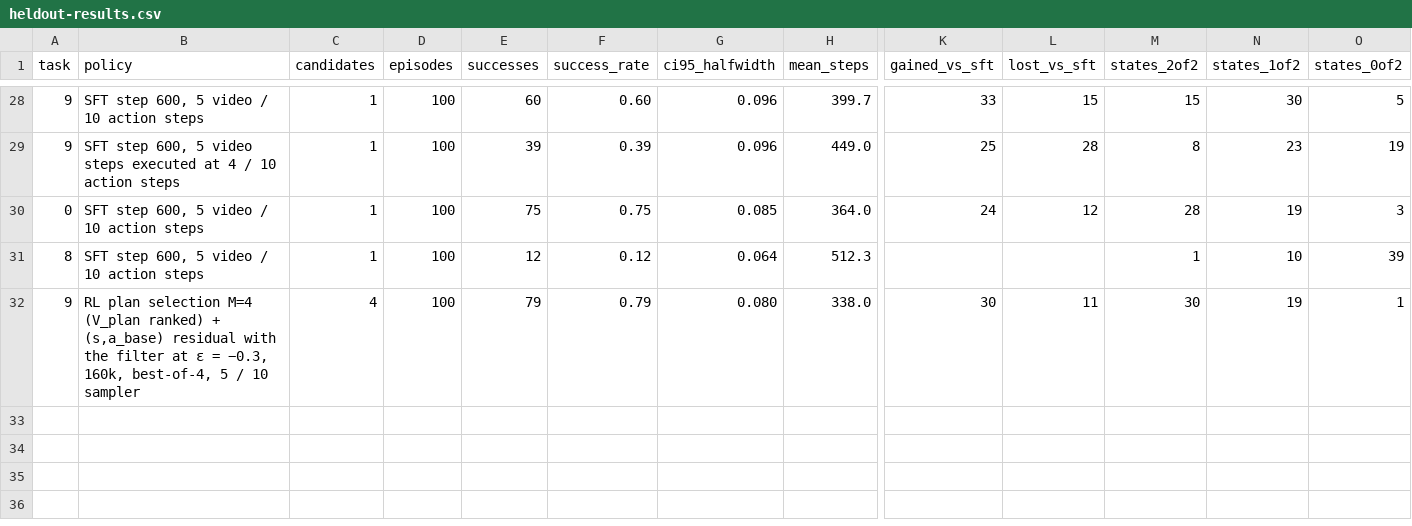
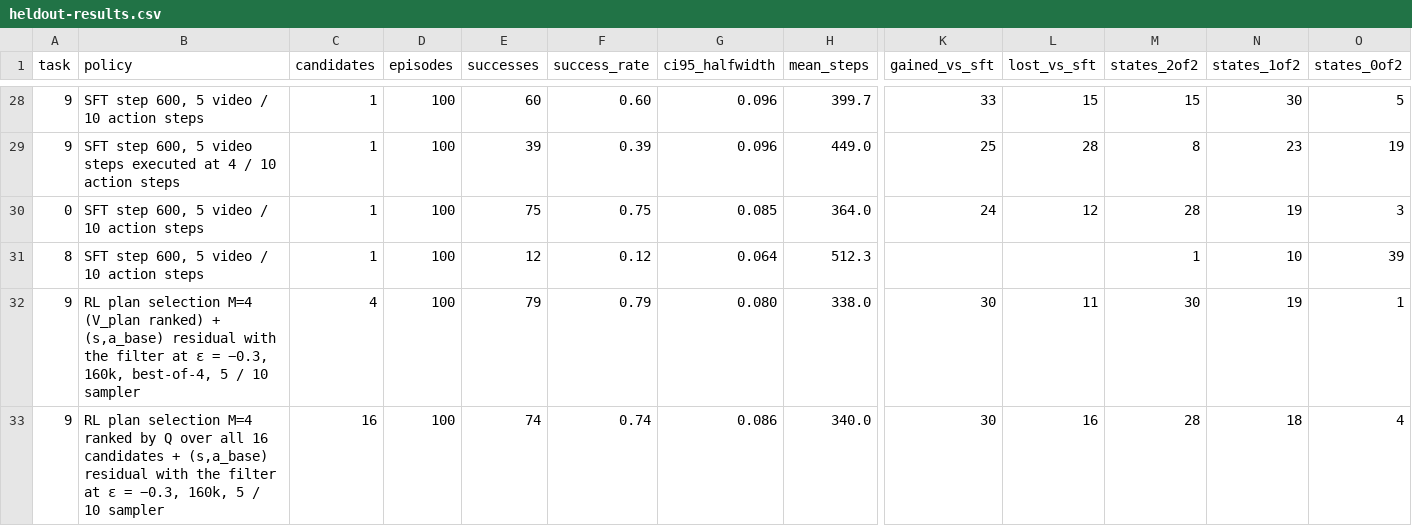
Before and after one commit to desmondzee/dice-rl-wam, a CSV file: docs/heldout-results.csv, drawn as a sheet; only a part is shown, gaps mark what is left out; rows hold the shown columns only; the diff names each change by its address in the sheet, - before the commit and + after, or states it on an @@ line.

```diff
--- a/docs/heldout-results.csv
+++ b/docs/heldout-results.csv
+row 33: 9 | RL plan selection M=4 ranked by Q over all 16 candidates + (s,a_base) residual with the filter at ε = −0.3, 160k, 5 / 10 sampler | 16 | 100 | 74 | 0.74 | 0.086 | 340.0 | 30 | 16 | 28 | 18 | 4
```
Also changed, not shown: 1 other file.
